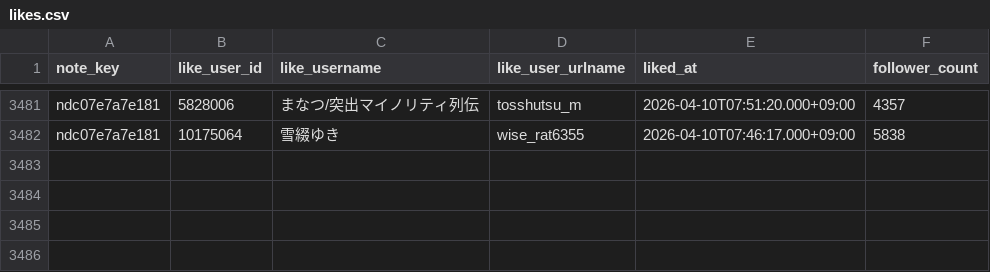
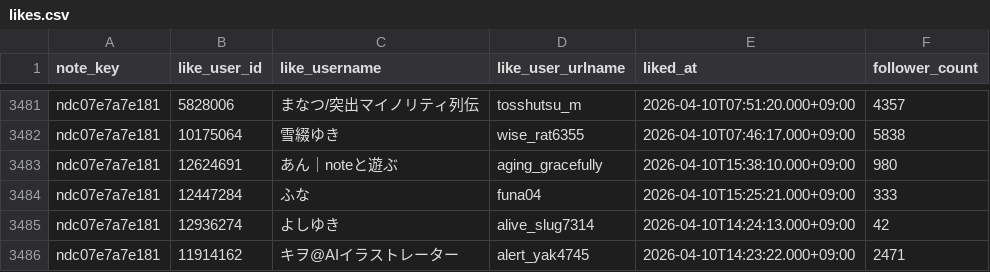
Before and after one commit to hasyamo/note-stats-tracker, a CSV file: data/likes.csv, drawn as a sheet; only a part is shown, gaps mark what is left out; the diff names each change by its address in the sheet, - before the commit and + after, or states it on an @@ line.

```diff
--- a/data/likes.csv
+++ b/data/likes.csv
+row 3483: ndc07e7a7e181 | 12624691 | あん｜noteと遊ぶ | aging_gracefully | 2026-04-10T15:38:10.000+09:00 | 980
+row 3484: ndc07e7a7e181 | 12447284 | ふな | funa04 | 2026-04-10T15:25:21.000+09:00 | 333
+row 3485: ndc07e7a7e181 | 12936274 | よしゆき | alive_slug7314 | 2026-04-10T14:24:13.000+09:00 | 42
+row 3486: ndc07e7a7e181 | 11914162 | キヲ@AIイラストレーター | alert_yak4745 | 2026-04-10T14:23:22.000+09:00 | 2471
```
Also changed, not shown: data/daily_summary.csv, 2 other files.
